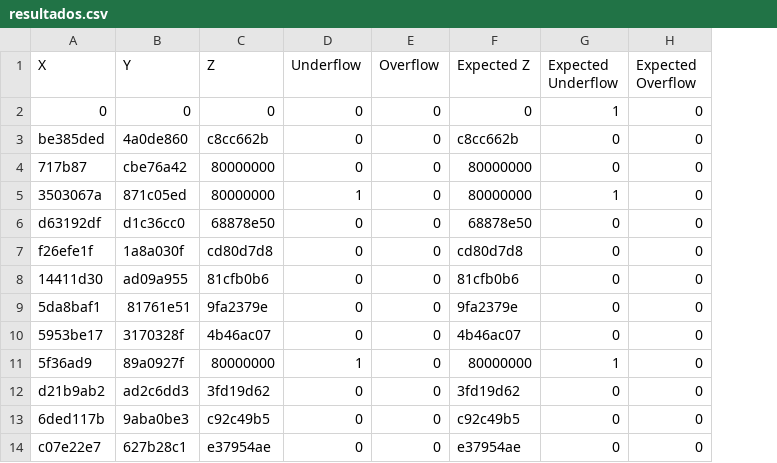
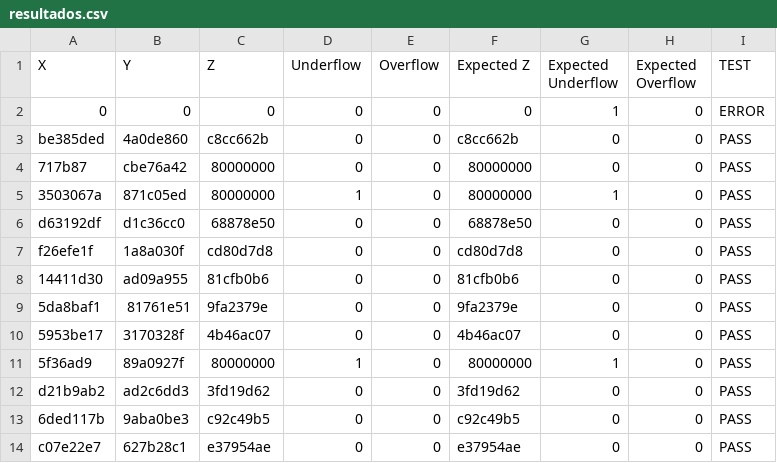
Before and after one commit to pAuLocordero222/Proyecto2_VFCI, a CSV file: resultados.csv, drawn as a sheet; only a part is shown; the diff names each change by its address in the sheet, - before the commit and + after, or states it on an @@ line.

Commit message:
resTest

```diff
--- a/resultados.csv
+++ b/resultados.csv
+column I (TEST), rows 2-14: ERROR | PASS | PASS | PASS | PASS | PASS | PASS | PASS | PASS | PASS | PASS | PASS | PASS
```
